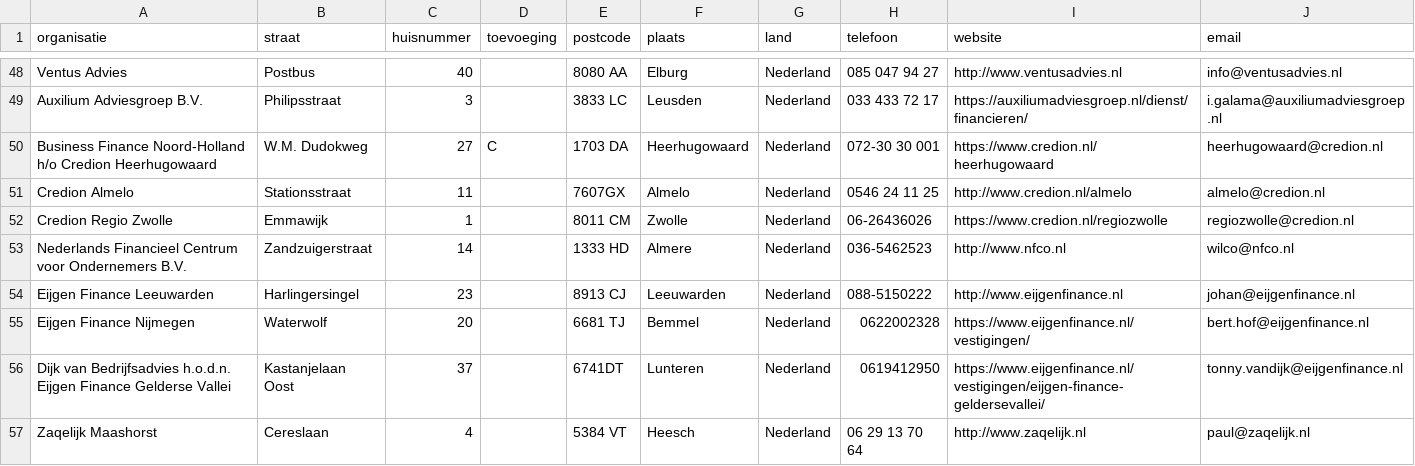
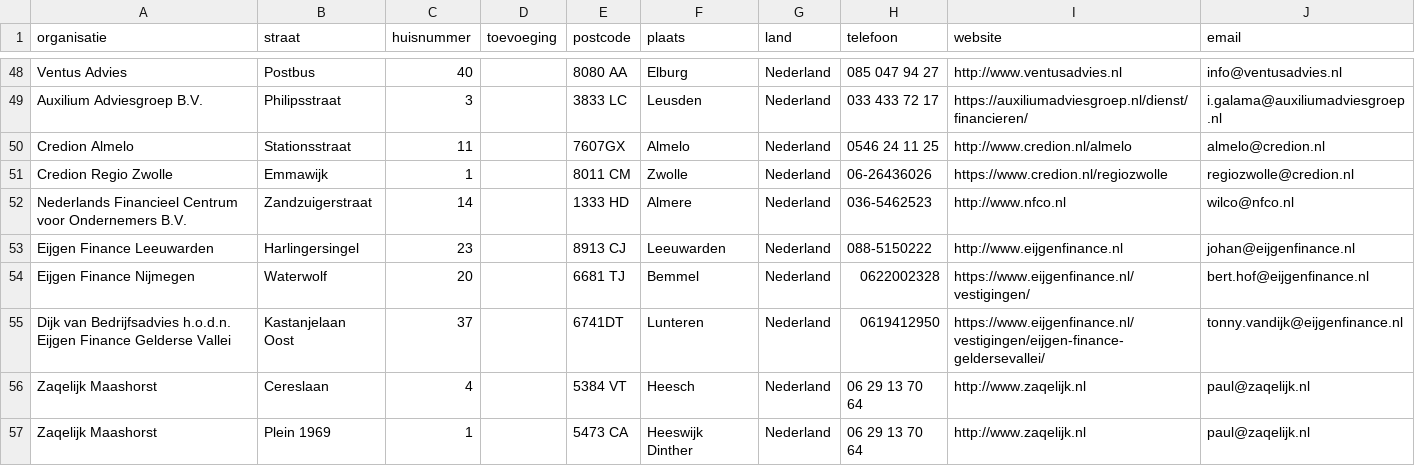
Before and after one commit to Stichting-MKB-Financiering/update-advisors, a CSV file: addresses.csv, drawn as a sheet; only a part is shown, gaps mark what is left out; the shorter side is filled out with more unchanged rows.

```diff
--- a/addresses.csv
+++ b/addresses.csv
@@ -49,3 +49,2 @@
 "Auxilium Adviesgroep B.V.", "Philipsstraat", "3", , "3833 LC", "Leusden", "Nederland", "033 433 72 17", "https://auxiliumadviesgroep.nl/dienst/financieren/", "i.galama@auxiliumadviesgroep.nl"
-"Business Finance Noord-Holland h/o Credion Heerhugowaard", "W.M. Dudokweg", "27", "C", "1703 DA", "Heerhugowaard", "Nederland", "072-30 30 001", "https://www.credion.nl/heerhugowaard", "heerhugowaard@credion.nl"
 "Credion Almelo", "Stationsstraat", "11", , "7607GX", "Almelo", "Nederland", "0546 24 11 25", "http://www.credion.nl/almelo", "almelo@credion.nl"
```
Also changed, not shown: 1 other file.
